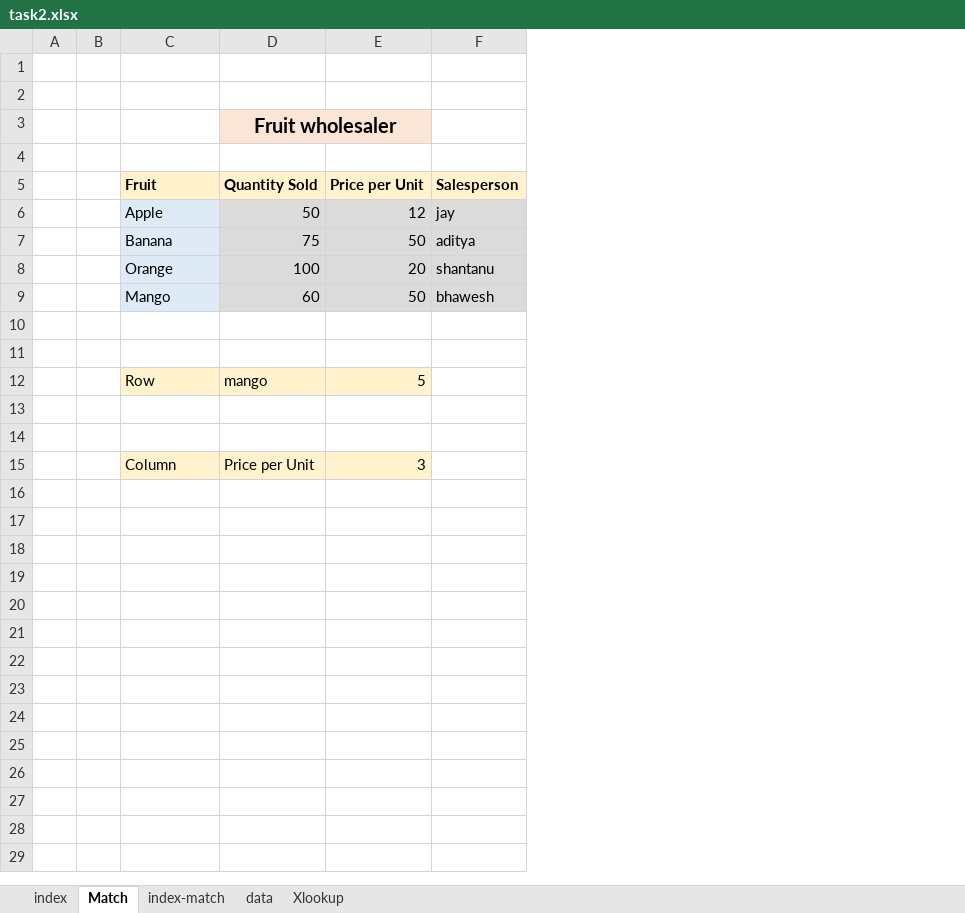
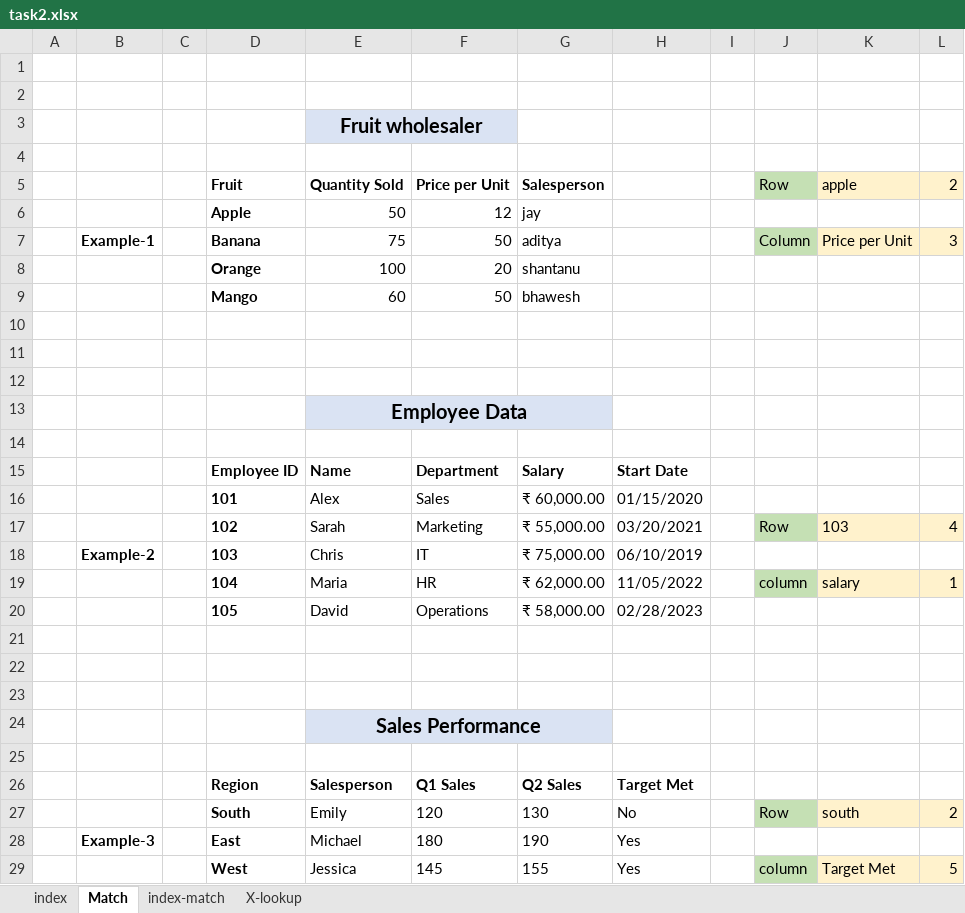
Before and after one commit to giradkarbhawesh-ctrl/Excel_task2, an Excel workbook: task2.xlsx, sheet Match, drawn as a sheet; only a part is shown; values as stored, in another font and other column widths than the file's, no borders; addresses are those after the commit; the diff covers the shown part only; the diff names each change by its address in the sheet, - before the commit and + after, or states it on an @@ line.

```diff
--- a/task2.xlsx (sheet Match)
+++ b/task2.xlsx (sheet Match)
-sheet tab: data
+sheet tab: X-lookup
-sheet tab: Xlookup
+column B, row 7: Example-1
+column H, empty
+column I, empty
+column J, rows 5-7: Row |  | Column
+column K, rows 5-7: apple |  | Price per Unit
+column L, rows 5-7: 2 |  | 3
-E3:F3 fill: #FBE5D6
+E3:F3 fill: #DAE3F3
-D5:G5 fill: #FFF2CC
+D5:G5 fill: none
@@ D6:D9 fill: #DEEBF7 → none, bold: off → on @@
-E6:G9 fill: #DBDBDB
+E6:G9 fill: none
-row 12:  |  | Row | mango | 5
+row 12: (empty)
-D12:F12 fill: #FFF2CC
+D12:F12 fill: none
+row 13:  |  |  |  | Employee Data
+row 14: (empty)
+row 15:  |  |  | Employee ID | Name | Department | Salary | Start Date
+row 16:  |  |  | 101 | Alex | Sales | ₹ 60,000.00 | 01/15/2020
+row 17:  |  |  | 102 | Sarah | Marketing | ₹ 55,000.00 | 03/20/2021 |  | Row | 103 | 4
+row 18:  | Example-2 |  | 103 | Chris | IT | ₹ 75,000.00 | 06/10/2019
+row 19:  |  |  | 104 | Maria | HR | ₹ 62,000.00 | 11/05/2022 |  | column | salary | 1
+row 20:  |  |  | 105 | David | Operations | ₹ 58,000.00 | 02/28/2023
-row 23:  |  | Column | Price per Unit | 3
+row 23: (empty)
-D23:F23 fill: #FFF2CC
+D23:F23 fill: none
+row 24:  |  |  |  | Sales Performance
+row 25: (empty)
+row 26:  |  |  | Region | Salesperson | Q1 Sales | Q2 Sales | Target Met
+row 27:  |  |  | South | Emily | 120 | 130 | No |  | Row | south | 2
+row 28:  | Example-3 |  | East | Michael | 180 | 190 | Yes
+row 29:  |  |  | West | Jessica | 145 | 155 | Yes |  | column | Target Met | 5
```
Also changed, not shown: 12 added rows elsewhere in this sheet, sheet X-lookup, sheet index-match, sheet index, formulas that keep their value.
